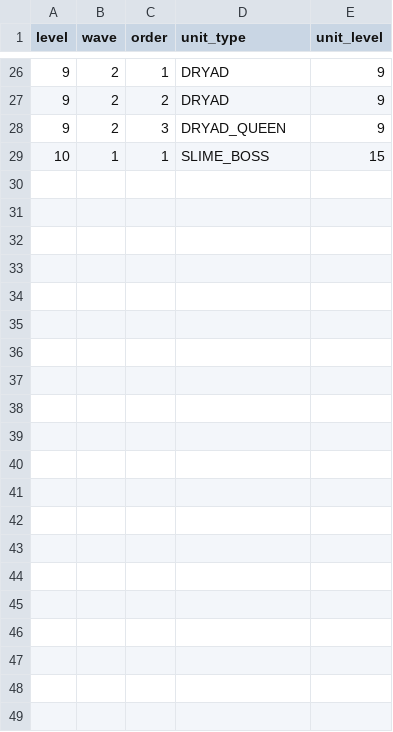
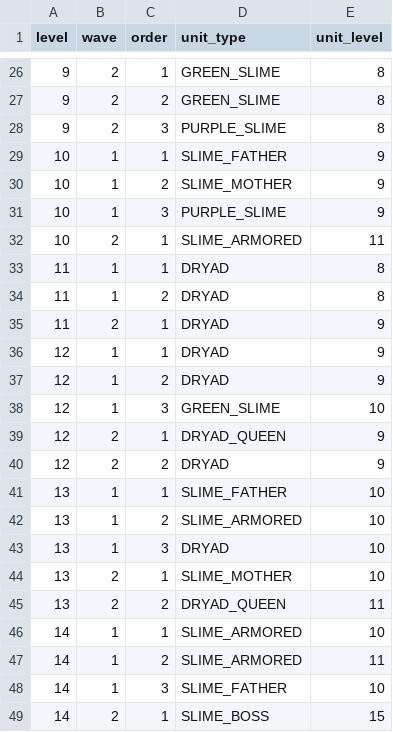
Before and after one commit to iSperia/swipe7th, a CSV file: android/android/assets/act_0.csv, drawn as a sheet; only a part is shown, gaps mark what is left out; the diff covers the shown part only.

Commit message:
add some levels to act1

```diff
--- a/android/android/assets/act_0.csv
+++ b/android/android/assets/act_0.csv
@@ -26,4 +26,24 @@ level,wave,order,unit_type,unit_level
-9,2,1,DRYAD,9
-9,2,2,DRYAD,9
-9,2,3,DRYAD_QUEEN,9
-10,1,1,SLIME_BOSS,15
+9,2,1,GREEN_SLIME,8
+9,2,2,GREEN_SLIME,8
+9,2,3,PURPLE_SLIME,8
+10,1,1,SLIME_FATHER,9
+10,1,2,SLIME_MOTHER,9
+10,1,3,PURPLE_SLIME,9
+10,2,1,SLIME_ARMORED,11
+11,1,1,DRYAD,8
+11,1,2,DRYAD,8
+11,2,1,DRYAD,9
+12,1,1,DRYAD,9
+12,1,2,DRYAD,9
+12,1,3,GREEN_SLIME,10
+12,2,1,DRYAD_QUEEN,9
+12,2,2,DRYAD,9
+13,1,1,SLIME_FATHER,10
+13,1,2,SLIME_ARMORED,10
+13,1,3,DRYAD,10
+13,2,1,SLIME_MOTHER,10
+13,2,2,DRYAD_QUEEN,11
+14,1,1,SLIME_ARMORED,10
+14,1,2,SLIME_ARMORED,11
+14,1,3,SLIME_FATHER,10
+14,2,1,SLIME_BOSS,15
```
Also changed, not shown: 3 added rows, 3 removed rows and 32 edited cells elsewhere in this file, 6 other files.
